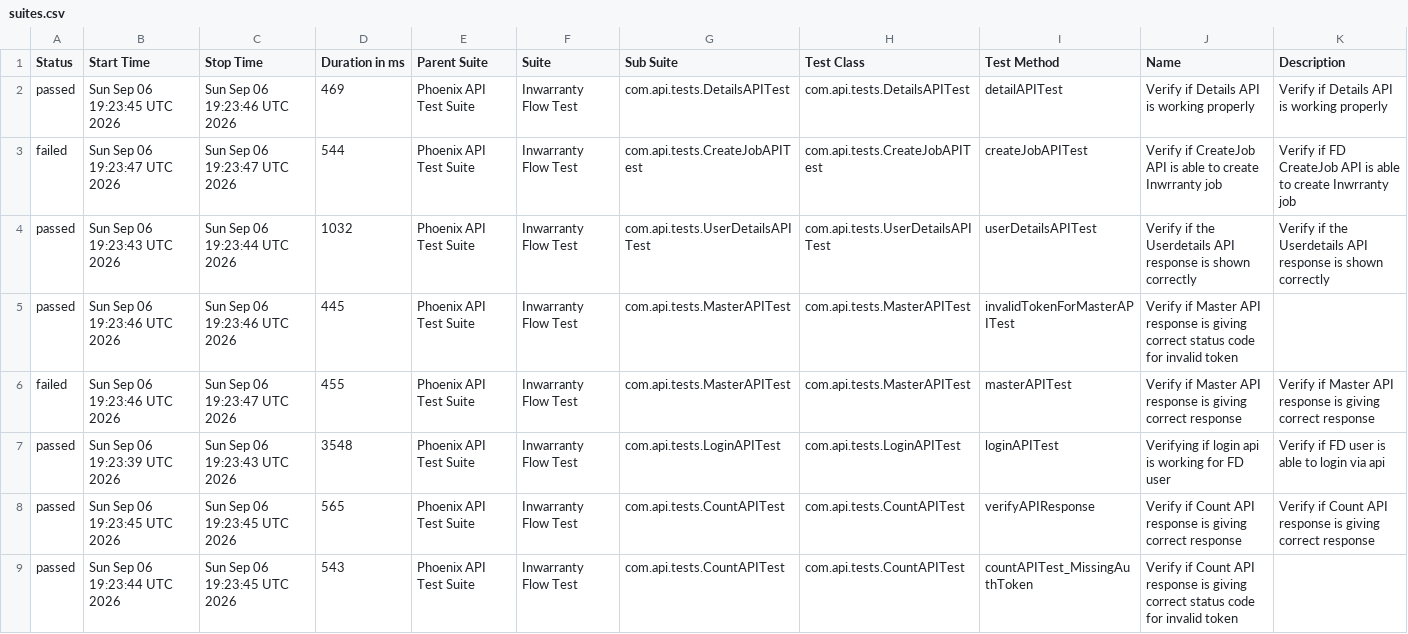
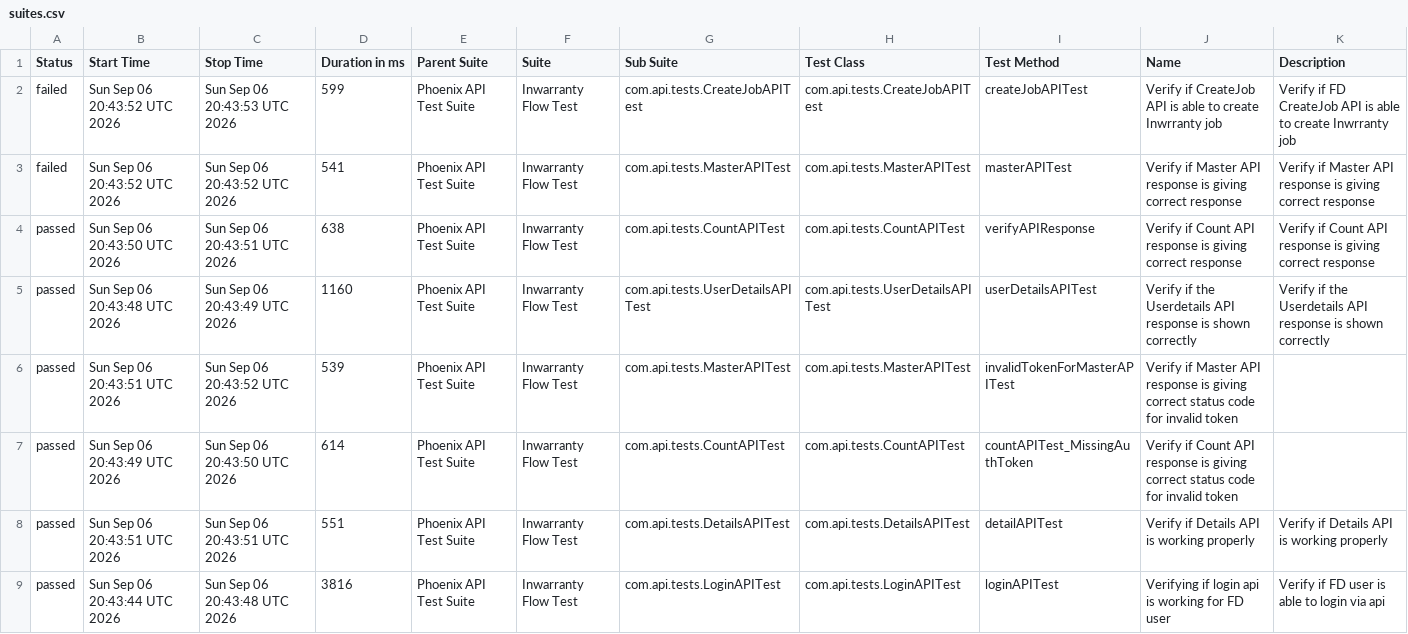
Before and after one commit to rounit/PhoenixTestAutomationFramework, a CSV file: data/suites.csv, drawn as a sheet.

```diff
--- a/data/suites.csv
+++ b/data/suites.csv
@@ -1,9 +1,9 @@
 "Status","Start Time","Stop Time","Duration in ms","Parent Suite","Suite","Sub Suite","Test Class","Test Method","Name","Description"
-"passed","Sun Sep 06 19:23:45 UTC 2026","Sun Sep 06 19:23:46 UTC 2026","469","Phoenix API Test Suite","Inwarranty Flow Test","com.api.tests.DetailsAPITest","com.api.tests.DetailsAPITest","detailAPITest","Verify if Details API is working properly","Verify if Details API is working properly"
-"failed","Sun Sep 06 19:23:47 UTC 2026","Sun Sep 06 19:23:47 UTC 2026","544","Phoenix API Test Suite","Inwarranty Flow Test","com.api.tests.CreateJobAPITest","com.api.tests.CreateJobAPITest","createJobAPITest","Verify if CreateJob API is able to create Inwrranty job","Verify if FD CreateJob API is able to create Inwrranty job"
-"passed","Sun Sep 06 19:23:43 UTC 2026","Sun Sep 06 19:23:44 UTC 2026","1032","Phoenix API Test Suite","Inwarranty Flow Test","com.api.tests.UserDetailsAPITest","com.api.tests.UserDetailsAPITest","userDetailsAPITest","Verify if the Userdetails API response is shown correctly","Verify if the Userdetails API response is shown correctly"
-"passed","Sun Sep 06 19:23:46 UTC 2026","Sun Sep 06 19:23:46 UTC 2026","445","Phoenix API Test Suite","Inwarranty Flow Test","com.api.tests.MasterAPITest","com.api.tests.MasterAPITest","invalidTokenForMasterAPITest","Verify if Master API response is giving correct status code for invalid token",""
-"failed","Sun Sep 06 19:23:46 UTC 2026","Sun Sep 06 19:23:47 UTC 2026","455","Phoenix API Test Suite","Inwarranty Flow Test","com.api.tests.MasterAPITest","com.api.tests.MasterAPITest","masterAPITest","Verify if Master API response is giving correct response","Verify if Master API response is giving correct response"
-"passed","Sun Sep 06 19:23:39 UTC 2026","Sun Sep 06 19:23:43 UTC 2026","3548","Phoenix API Test Suite","Inwarranty Flow Test","com.api.tests.LoginAPITest","com.api.tests.LoginAPITest","loginAPITest","Verifying if login api is working for FD user","Verify if FD user is able to login via api"
-"passed","Sun Sep 06 19:23:45 UTC 2026","Sun Sep 06 19:23:45 UTC 2026","565","Phoenix API Test Suite","Inwarranty Flow Test","com.api.tests.CountAPITest","com.api.tests.CountAPITest","verifyAPIResponse","Verify if Count API response is giving correct response","Verify if Count API response is giving correct response"
-"passed","Sun Sep 06 19:23:44 UTC 2026","Sun Sep 06 19:23:45 UTC 2026","543","Phoenix API Test Suite","Inwarranty Flow Test","com.api.tests.CountAPITest","com.api.tests.CountAPITest","countAPITest_MissingAuthToken","Verify if Count API response is giving correct status code for invalid token",""
+"failed","Sun Sep 06 20:43:52 UTC 2026","Sun Sep 06 20:43:53 UTC 2026","599","Phoenix API Test Suite","Inwarranty Flow Test","com.api.tests.CreateJobAPITest","com.api.tests.CreateJobAPITest","createJobAPITest","Verify if CreateJob API is able to create Inwrranty job","Verify if FD CreateJob API is able to create Inwrranty job"
+"failed","Sun Sep 06 20:43:52 UTC 2026","Sun Sep 06 20:43:52 UTC 2026","541","Phoenix API Test Suite","Inwarranty Flow Test","com.api.tests.MasterAPITest","com.api.tests.MasterAPITest","masterAPITest","Verify if Master API response is giving correct response","Verify if Master API response is giving correct response"
+"passed","Sun Sep 06 20:43:50 UTC 2026","Sun Sep 06 20:43:51 UTC 2026","638","Phoenix API Test Suite","Inwarranty Flow Test","com.api.tests.CountAPITest","com.api.tests.CountAPITest","verifyAPIResponse","Verify if Count API response is giving correct response","Verify if Count API response is giving correct response"
+"passed","Sun Sep 06 20:43:48 UTC 2026","Sun Sep 06 20:43:49 UTC 2026","1160","Phoenix API Test Suite","Inwarranty Flow Test","com.api.tests.UserDetailsAPITest","com.api.tests.UserDetailsAPITest","userDetailsAPITest","Verify if the Userdetails API response is shown correctly","Verify if the Userdetails API response is shown correctly"
+"passed","Sun Sep 06 20:43:51 UTC 2026","Sun Sep 06 20:43:52 UTC 2026","539","Phoenix API Test Suite","Inwarranty Flow Test","com.api.tests.MasterAPITest","com.api.tests.MasterAPITest","invalidTokenForMasterAPITest","Verify if Master API response is giving correct status code for invalid token",""
+"passed","Sun Sep 06 20:43:49 UTC 2026","Sun Sep 06 20:43:50 UTC 2026","614","Phoenix API Test Suite","Inwarranty Flow Test","com.api.tests.CountAPITest","com.api.tests.CountAPITest","countAPITest_MissingAuthToken","Verify if Count API response is giving correct status code for invalid token",""
+"passed","Sun Sep 06 20:43:51 UTC 2026","Sun Sep 06 20:43:51 UTC 2026","551","Phoenix API Test Suite","Inwarranty Flow Test","com.api.tests.DetailsAPITest","com.api.tests.DetailsAPITest","detailAPITest","Verify if Details API is working properly","Verify if Details API is working properly"
+"passed","Sun Sep 06 20:43:44 UTC 2026","Sun Sep 06 20:43:48 UTC 2026","3816","Phoenix API Test Suite","Inwarranty Flow Test","com.api.tests.LoginAPITest","com.api.tests.LoginAPITest","loginAPITest","Verifying if login api is working for FD user","Verify if FD user is able to login via api"
```
Also changed, not shown: data/behaviors.csv, 50 other files.
